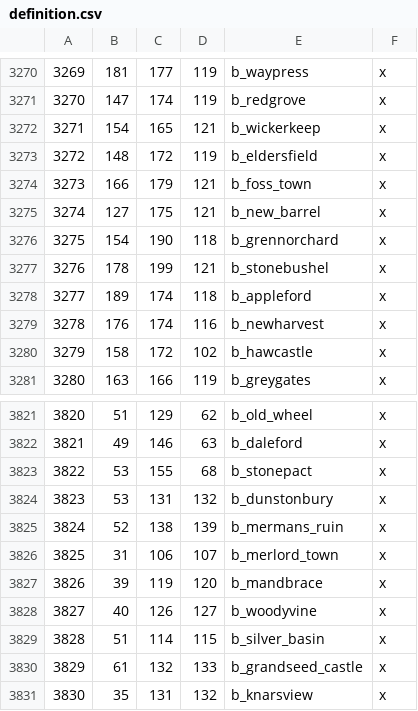
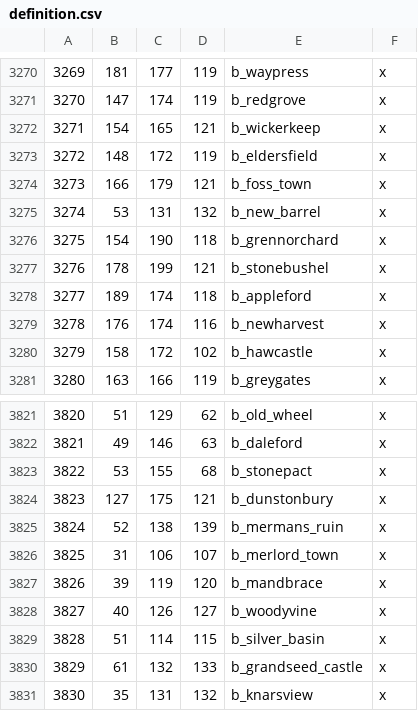
Before and after one commit to traidare/ck3_mods, a CSV file: mods/agot_now_lov_ee_map_compatch/map_data/definition.csv, drawn as a sheet; only a part is shown, gaps mark what is left out.

Commit message:
AGOT playset: Fix Essos building locator placements

```diff
--- a/mods/agot_now_lov_ee_map_compatch/map_data/definition.csv
+++ b/mods/agot_now_lov_ee_map_compatch/map_data/definition.csv
@@ -3274,3 +3274,3 @@
 3273;166;179;121;b_foss_town;x
-3274;127;175;121;b_new_barrel;x
+3274;53;131;132;b_new_barrel;x
 3275;154;190;118;b_grennorchard;x
@@ -3823,3 +3823,3 @@
 3822;53;155;68;b_stonepact;x
-3823;53;131;132;b_dunstonbury;x
+3823;127;175;121;b_dunstonbury;x
 3824;52;138;139;b_mermans_ruin;x
```
Also changed, not shown: 5 other files.
